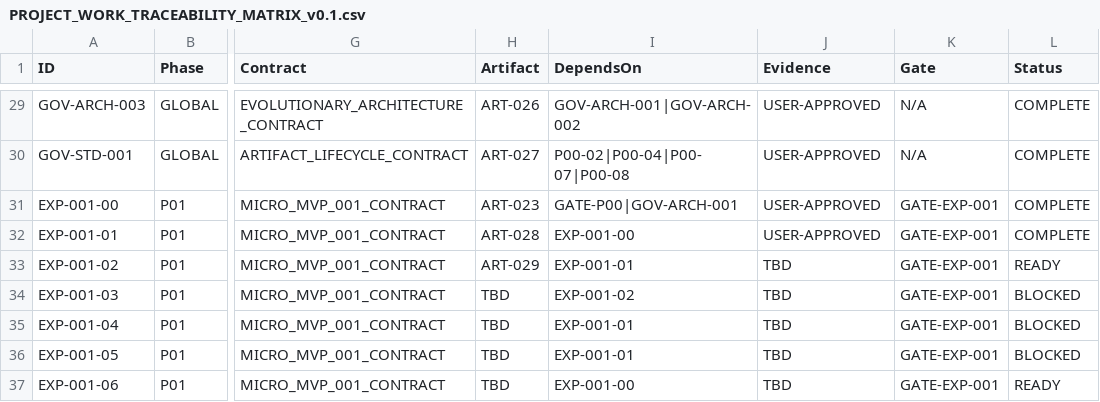
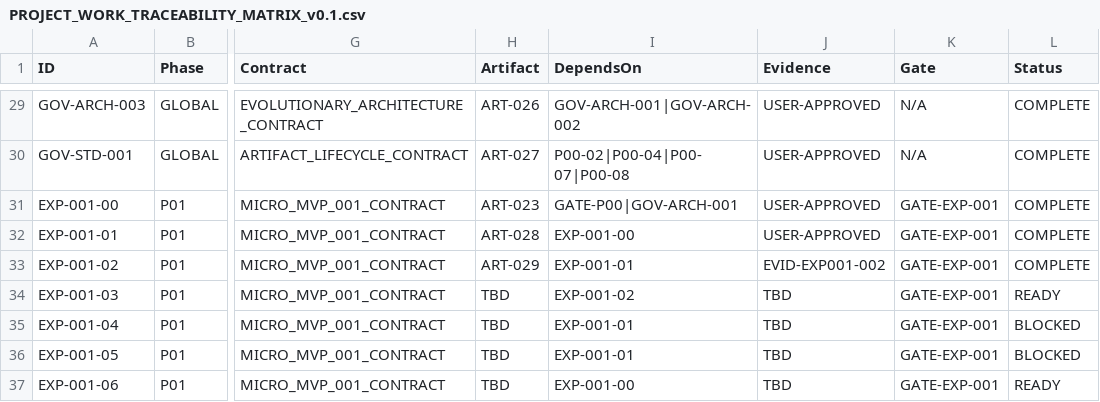
Before and after one commit to RobertoGarciaITS/midete-ia, a CSV file: artifacts/registry/PROJECT_WORK_TRACEABILITY_MATRIX_v0.1.csv, drawn as a sheet; only a part is shown, gaps mark what is left out; the diff names each change by its address in the sheet, - before the commit and + after, or states it on an @@ line.

Commit message:
governance: reconcile EXP-001 question bank traceability

```diff
--- a/artifacts/registry/PROJECT_WORK_TRACEABILITY_MATRIX_v0.1.csv
+++ b/artifacts/registry/PROJECT_WORK_TRACEABILITY_MATRIX_v0.1.csv
-J33 (Evidence): TBD
+J33 (Evidence): EVID-EXP001-002
-L33 (Status): READY
+L33 (Status): COMPLETE
-L34 (Status): BLOCKED
+L34 (Status): READY
```
